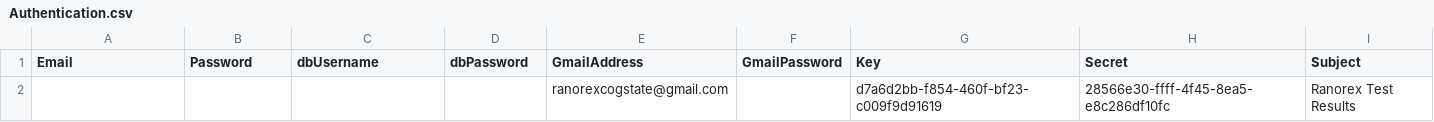
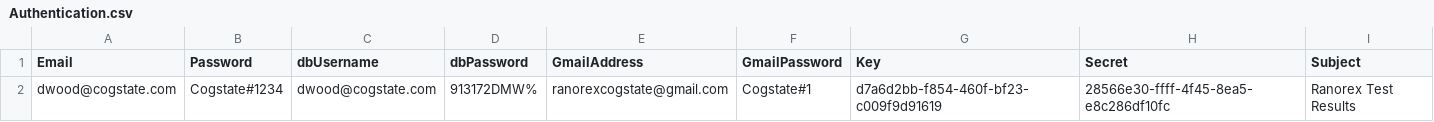
Before and after one commit to zchekir/dll, a CSV file: PrecisionRecruitment/PrecisionRecruitment/Authentication.csv, drawn as a sheet; only a part is shown; the diff names each change by its address in the sheet, - before the commit and + after, or states it on an @@ line.

```diff
--- a/PrecisionRecruitment/PrecisionRecruitment/Authentication.csv
+++ b/PrecisionRecruitment/PrecisionRecruitment/Authentication.csv
-A2 (Email): (empty)
+A2 (Email): dwood@cogstate.com
-B2 (Password): (empty)
+B2 (Password): Cogstate#1234
-C2 (dbUsername): (empty)
+C2 (dbUsername): dwood@cogstate.com
-D2 (dbPassword): (empty)
+D2 (dbPassword): 913172DMW%
-F2 (GmailPassword): (empty)
+F2 (GmailPassword): Cogstate#1
```
Also changed, not shown: RedCapCloud/RedCapCloud/CSPConnector.csv, 32 other files.
